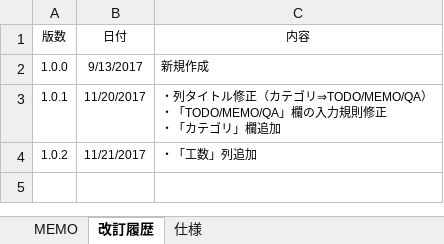
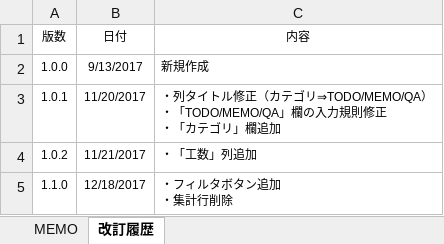
Before and after one commit to draemonash2/other, an Excel workbook: #memo.xlsm, sheet 改訂履歴, drawn as a sheet; values as stored, in another font and other column widths than the file's, no borders; table styles not drawn; ↵ is a line break in a cell; the diff names each change by its address in the sheet, - before the commit and + after, or states it on an @@ line.

```diff
--- a/#memo.xlsm (sheet 改訂履歴)
+++ b/#memo.xlsm (sheet 改訂履歴)
-sheet tab: 仕様
+row 5: 1.1.0 | 12/18/2017 | ・フィルタボタン追加 ↵ ・集計行削除
```
Also changed, not shown: sheet MEMO, hidden cells, charts or pictures.
